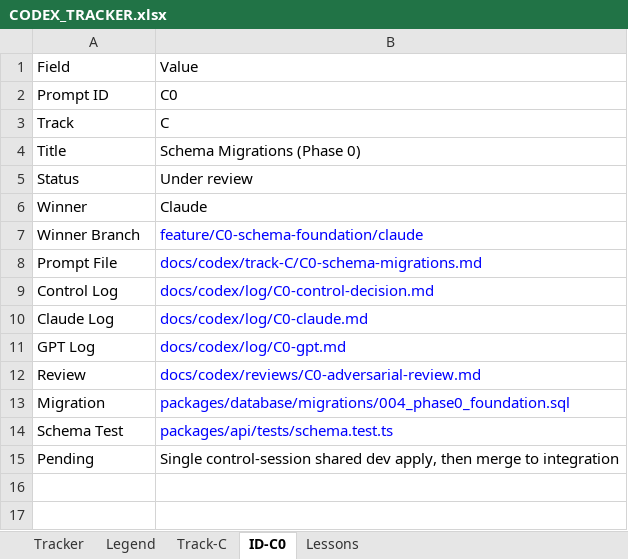
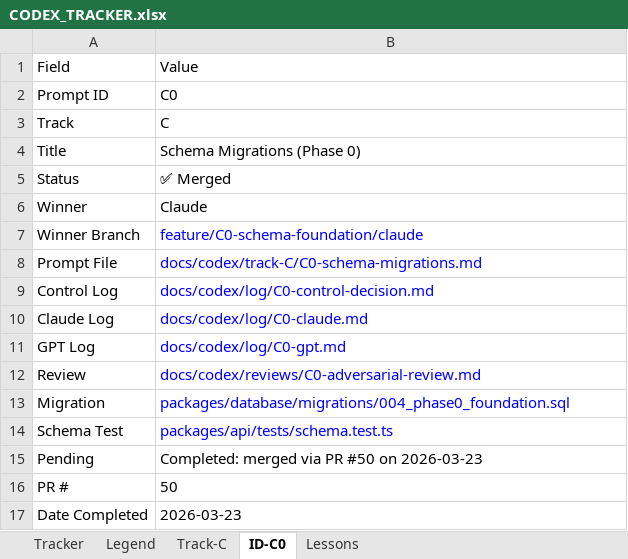
Before and after one commit to rhodiusjeff/IndustryNight, an Excel workbook: docs/codex/CODEX_TRACKER.xlsx, sheet ID-C0, drawn as a sheet; values as stored, in another font and other column widths than the file's, no borders; the diff names each change by its address in the sheet, - before the commit and + after, or states it on an @@ line.

Commit message:
codex: add safe tracker closeout automation with PR/date metadata

```diff
--- a/docs/codex/CODEX_TRACKER.xlsx (sheet ID-C0)
+++ b/docs/codex/CODEX_TRACKER.xlsx (sheet ID-C0)
-B5: Under review
+B5: ✅ Merged
-B15: Single control-session shared dev apply, then merge to integration
+B15: Completed: merged via PR #50 on 2026-03-23
+row 16: PR # | 50
+row 17: Date Completed | 2026-03-23
```
Also changed, not shown: sheet Tracker, 2 other files.
